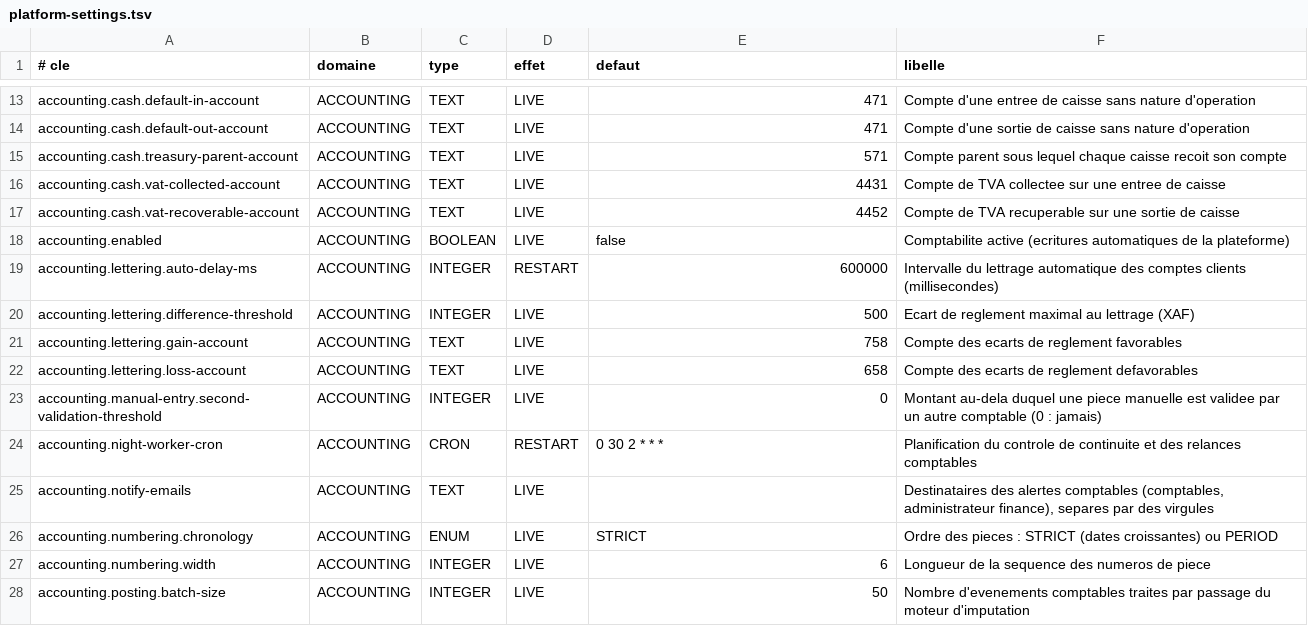
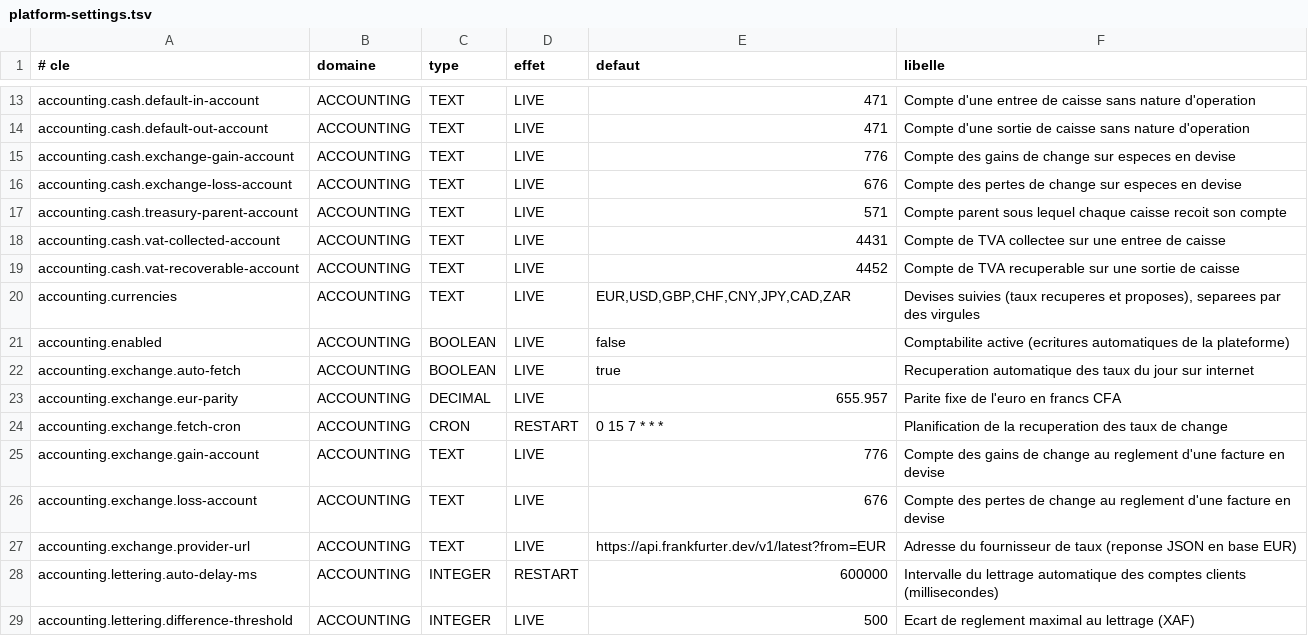
Before and after one commit to Ryan-web14/bokati-cowork, a TSV file: src/main/resources/settings/platform-settings.tsv, drawn as a sheet; only a part is shown, gaps mark what is left out; the shorter side is filled out with more unchanged rows.

Commit message:
Lot F10, complements : releves OFX et MT940 lus sans modele, PDF de l'etat de rapprochement (detail fige a la validation, DUPLICATA, BROUILLON), ecarts de change des especes en devise au cout moyen (676/776) ; gestion multidevise : taux saisis ou recuperes chaque jour sur internet (BCE via Frankfurter, parite de l'euro), tableau des taux et convertisseur, factures, avoirs, paiements et portefeuilles en devise convertis en XAF avec montant en devise sur le compte client, ecart de change au lettrage ; migrations V305/V306 (prod V299/V300) ; tests ; doc

```diff
--- a/src/main/resources/settings/platform-settings.tsv
+++ b/src/main/resources/settings/platform-settings.tsv
@@ -14,2 +14,4 @@ accounting.cash.default-in-account	ACCOUNTING	TEXT	LIVE	471	Compte d'une entree
 accounting.cash.default-out-account	ACCOUNTING	TEXT	LIVE	471	Compte d'une sortie de caisse sans nature d'operation
+accounting.cash.exchange-gain-account	ACCOUNTING	TEXT	LIVE	776	Compte des gains de change sur especes en devise
+accounting.cash.exchange-loss-account	ACCOUNTING	TEXT	LIVE	676	Compte des pertes de change sur especes en devise
 accounting.cash.treasury-parent-account	ACCOUNTING	TEXT	LIVE	571	Compte parent sous lequel chaque caisse recoit son compte
@@ -17,3 +19,10 @@ accounting.cash.vat-collected-account	ACCOUNTING	TEXT	LIVE	4431	Compte de TVA co
 accounting.cash.vat-recoverable-account	ACCOUNTING	TEXT	LIVE	4452	Compte de TVA recuperable sur une sortie de caisse
+accounting.currencies	ACCOUNTING	TEXT	LIVE	EUR,USD,GBP,CHF,CNY,JPY,CAD,ZAR	Devises suivies (taux recuperes et proposes), separees par des virgules
 accounting.enabled	ACCOUNTING	BOOLEAN	LIVE	false	Comptabilite active (ecritures automatiques de la plateforme)
+accounting.exchange.auto-fetch	ACCOUNTING	BOOLEAN	LIVE	true	Recuperation automatique des taux du jour sur internet
+accounting.exchange.eur-parity	ACCOUNTING	DECIMAL	LIVE	655.957	Parite fixe de l'euro en francs CFA
+accounting.exchange.fetch-cron	ACCOUNTING	CRON	RESTART	0 15 7 * * *	Planification de la recuperation des taux de change
+accounting.exchange.gain-account	ACCOUNTING	TEXT	LIVE	776	Compte des gains de change au reglement d'une facture en devise
+accounting.exchange.loss-account	ACCOUNTING	TEXT	LIVE	676	Compte des pertes de change au reglement d'une facture en devise
+accounting.exchange.provider-url	ACCOUNTING	TEXT	LIVE	https://api.frankfurter.dev/v1/latest?from=EUR	Adresse du fournisseur de taux (reponse JSON en base EUR)
 accounting.lettering.auto-delay-ms	ACCOUNTING	INTEGER	RESTART	600000	Intervalle du lettrage automatique des comptes clients (millisecondes)
```
Also changed, not shown: 25 other files.
